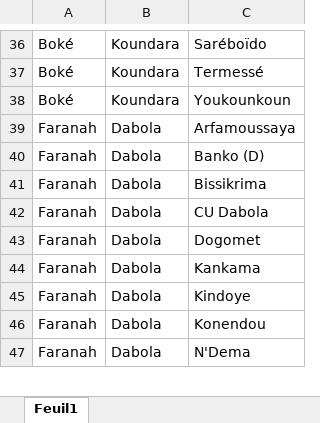
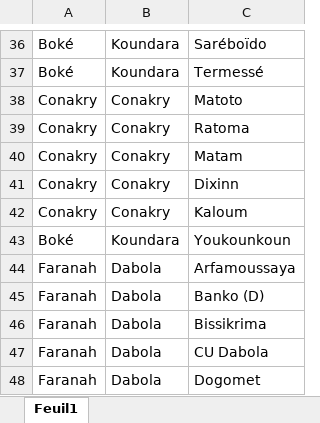
Before and after one commit to moudjames23/catastrophe-web, an Excel workbook: public/Collectivite.xlsx, sheet Feuil1, drawn as a sheet; only a part is shown, gaps mark what is left out; the shorter side is filled out with more unchanged rows; values as stored, in another font and other column widths than the file's, no borders; table styles not drawn; the diff names each change by its address in the sheet, - before the commit and + after, or states it on an @@ line.

```diff
--- a/public/Collectivite.xlsx (sheet Feuil1)
+++ b/public/Collectivite.xlsx (sheet Feuil1)
+row 38: Conakry | Conakry | Matoto
+row 39: Conakry | Conakry | Ratoma
+row 40: Conakry | Conakry | Matam
+row 41: Conakry | Conakry | Dixinn
+row 42: Conakry | Conakry | Kaloum
```
Also changed, not shown: 18 other files.
